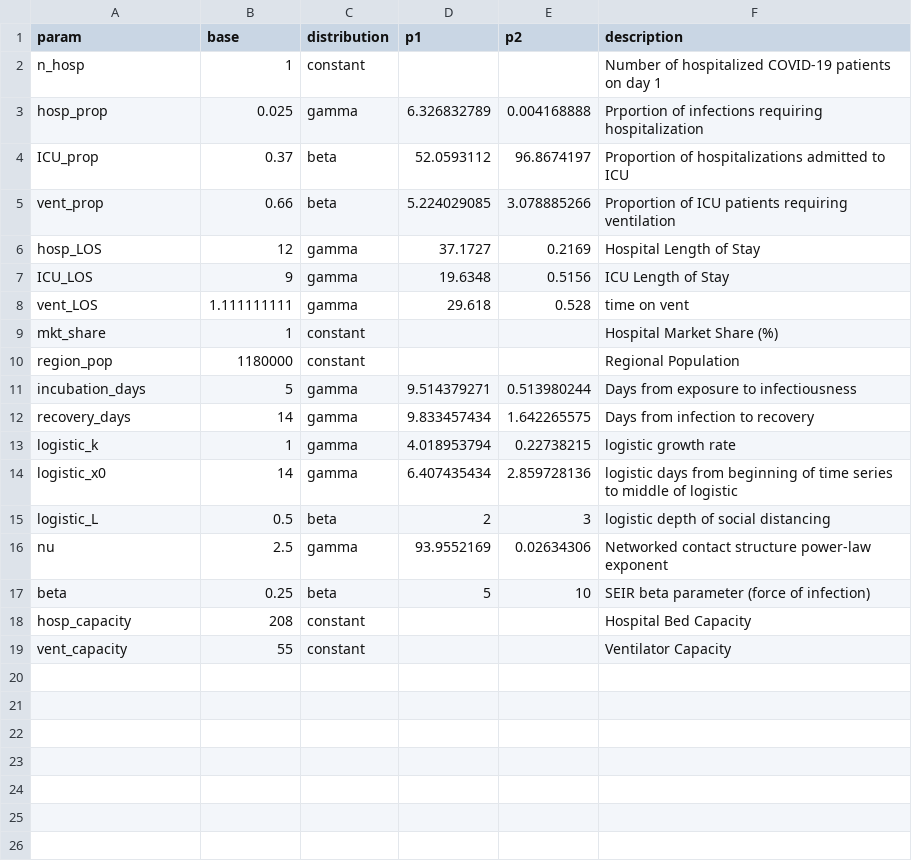
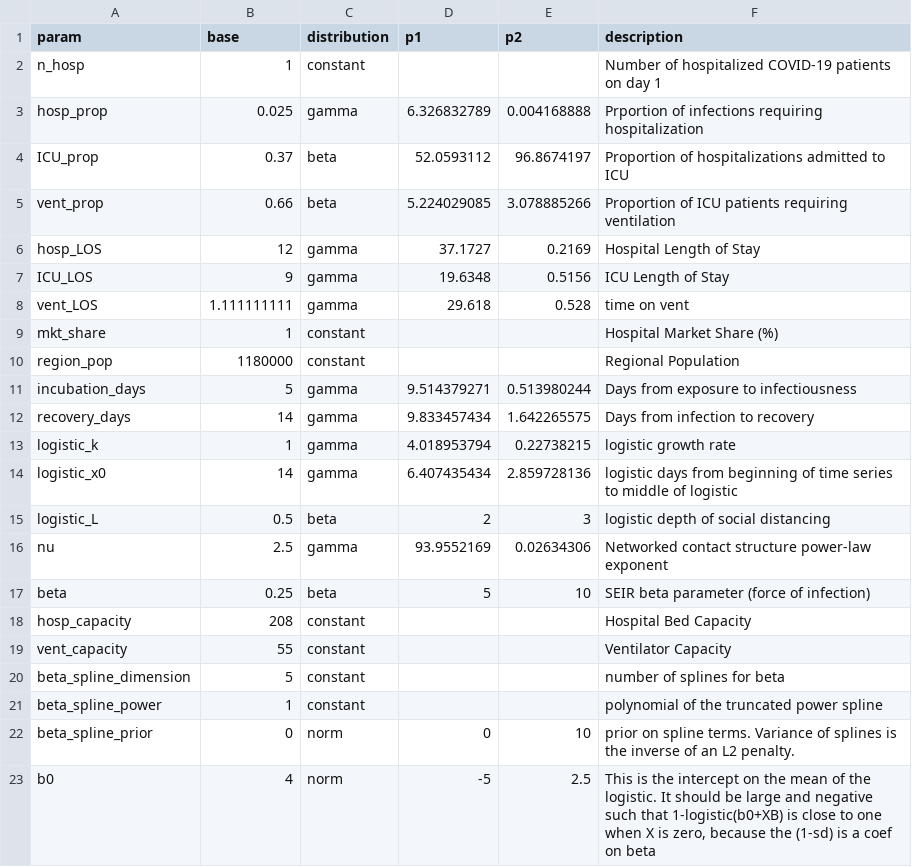
Before and after one commit to spoelee11/chime_sims, a CSV file: data/MHUMH_parameters.csv, drawn as a sheet; the diff names each change by its address in the sheet, - before the commit and + after, or states it on an @@ line.

Commit message:
Specify Updates for MHUMH
Add spline parameters for MHUMH and add MHUMH to do_all_hospitals.sh

```diff
--- a/data/MHUMH_parameters.csv
+++ b/data/MHUMH_parameters.csv
+row 20: beta_spline_dimension | 5 | constant |  |  | number of splines for beta
+row 21: beta_spline_power | 1 | constant |  |  | polynomial of the truncated power spline
+row 22: beta_spline_prior | 0 | norm | 0 | 10 | prior on spline terms. Variance of splines is the inverse of an L2 penalty.
+row 23: b0 | 4 | norm | -5 | 2.5 | This is the intercept on the mean of the logistic. It should be large and negative such that 1-logistic(b0+XB) is close to one when X is zero, because the (1-sd) is a coef on beta
```
Also changed, not shown: 3 other files.
